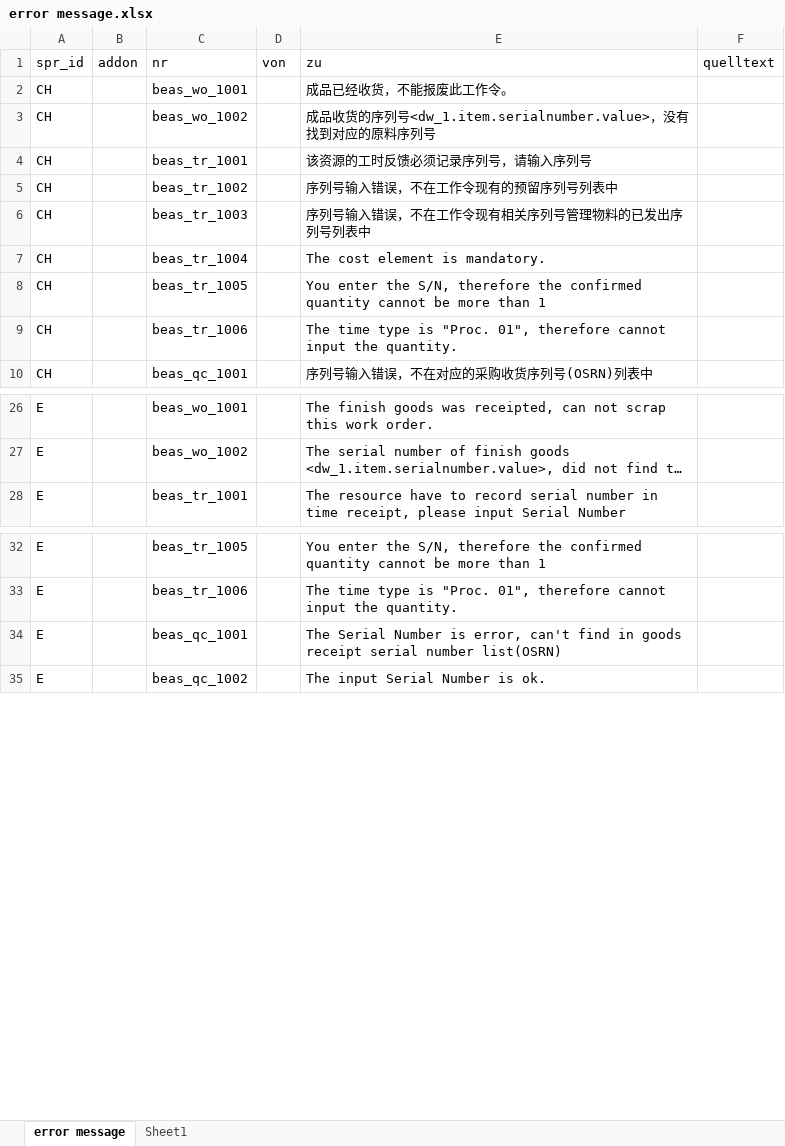
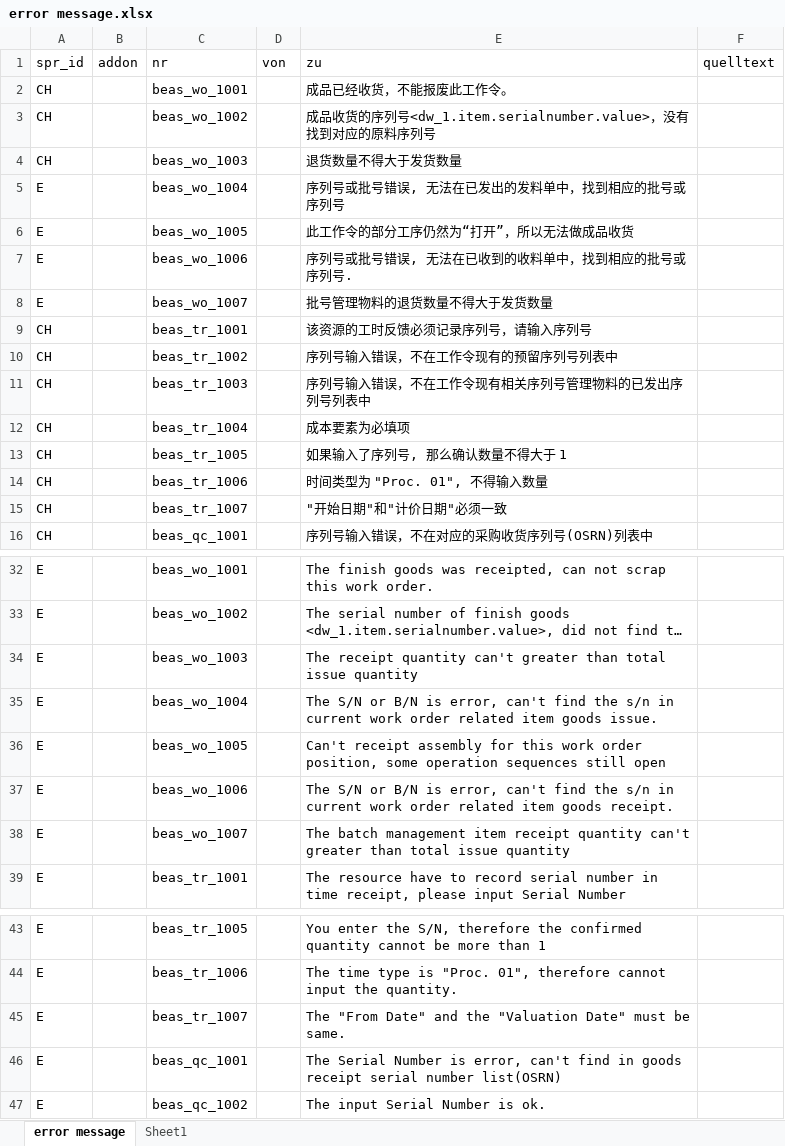
Before and after one commit to robinfeng/HBASP2B, an Excel workbook: error message.xlsx, sheet error message, drawn as a sheet; only a part is shown, gaps mark what is left out; long unchanged cells end in …; values as stored, in another font and other column widths than the file's, no borders; addresses are those after the commit; the diff names each change by its address in the sheet, - before the commit and + after, or states it on an @@ line.

```diff
--- a/error message.xlsx (sheet error message)
+++ b/error message.xlsx (sheet error message)
+row 4: CH |  | beas_wo_1003 |  | 退货数量不得大于发货数量
+row 5: E |  | beas_wo_1004 |  | 序列号或批号错误, 无法在已发出的发料单中，找到相应的批号或序列号
+row 6: E |  | beas_wo_1005 |  | 此工作令的部分工序仍然为“打开”，所以无法做成品收货
+row 7: E |  | beas_wo_1006 |  | 序列号或批号错误, 无法在已收到的收料单中，找到相应的批号或序列号.
+row 8: E |  | beas_wo_1007 |  | 批号管理物料的退货数量不得大于发货数量
-E12 (zu): The cost element is mandatory.
+E12 (zu): 成本要素为必填项
-E13 (zu): You enter the S/N, therefore the confirmed quantity cannot be more than 1
+E13 (zu): 如果输入了序列号, 那么确认数量不得大于 1
-E14 (zu): The time type is "Proc. 01", therefore cannot input the quantity.
+E14 (zu): 时间类型为 "Proc. 01", 不得输入数量
+row 15: CH |  | beas_tr_1007 |  | "开始日期"和"计价日期"必须一致
+row 34: E |  | beas_wo_1003 |  | The receipt quantity can't greater than total issue quantity
+row 35: E |  | beas_wo_1004 |  | The S/N or B/N is error, can't find the s/n in current work order related item goods issue.
+row 36: E |  | beas_wo_1005 |  | Can't receipt assembly for this work order position, some operation sequences still open
+row 37: E |  | beas_wo_1006 |  | The S/N or B/N is error, can't find the s/n in current work order related item goods receipt.
+row 38: E |  | beas_wo_1007 |  | The batch management item receipt quantity can't greater than total issue quantity
+row 45: E |  | beas_tr_1007 |  | The "From Date" and the "Valuation Date" must be same.
```
Also changed, not shown: 12 other files.
